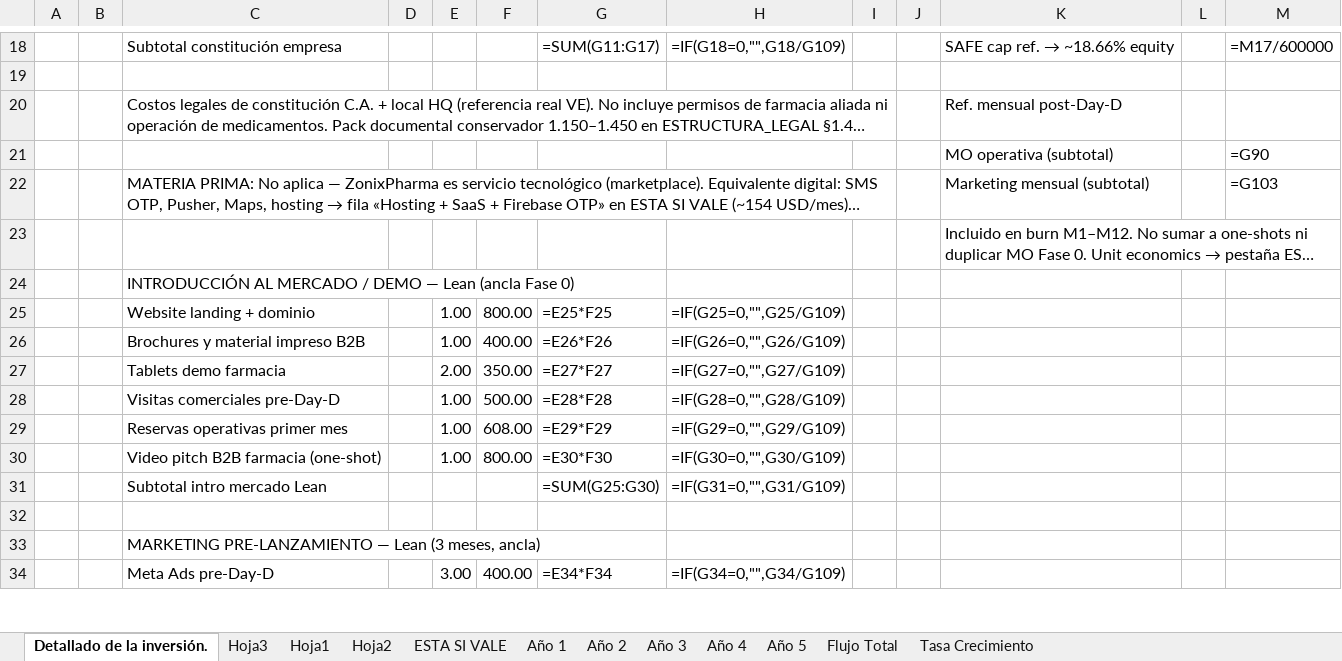
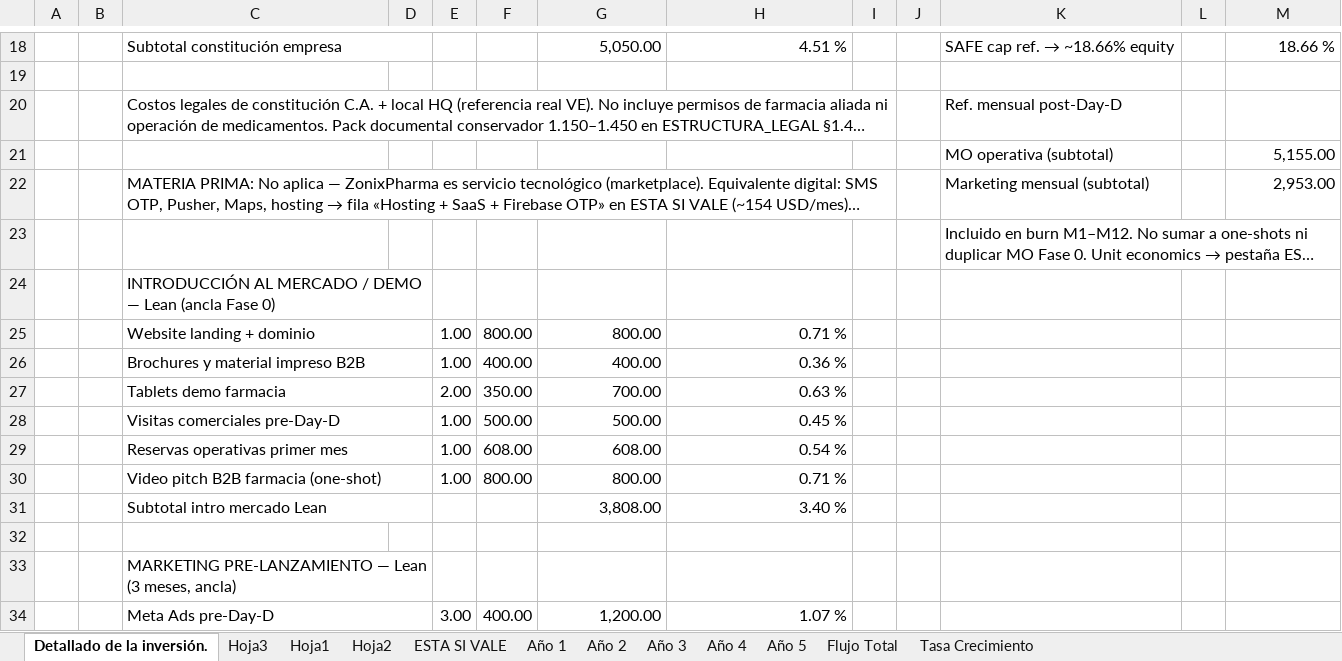
Before and after one commit to Abrahan-Eagle/ZonixPharma-Backend, an Excel workbook: docs/Lanzamiento/MODELO_FINANCIERO_ZONIX_PHARMA.xlsx, sheet Detallado de la inversión., drawn as a sheet; only a part is shown, gaps mark what is left out; long unchanged cells end in …; values as stored, in another font and other column widths than the file's, no cell formats; formulas without a stored value are shown as written; the diff covers the shown part only; the diff names each change by its address in the sheet, - before the commit and + after, or states it on an @@ line.

```diff
--- a/docs/Lanzamiento/MODELO_FINANCIERO_ZONIX_PHARMA.xlsx (sheet Detallado de la inversión.)
+++ b/docs/Lanzamiento/MODELO_FINANCIERO_ZONIX_PHARMA.xlsx (sheet Detallado de la inversión.)
+C18:D18 merged
-G18: =SUM(G11:G17)
+G18: 5,050.00
-H18: =IF(G18=0,"",G18/G109)
+H18: 4.51 %
-M18: =M17/600000
+M18: 18.66 %
-M21: =G90
+M21: 5,155.00
-M22: =G103
+M22: 2,953.00
+C24:D24 merged
+C25:D25 merged
-G25: =E25*F25
+G25: 800.00
-H25: =IF(G25=0,"",G25/G109)
+H25: 0.71 %
+C26:D26 merged
-G26: =E26*F26
+G26: 400.00
-H26: =IF(G26=0,"",G26/G109)
+H26: 0.36 %
+C27:D27 merged
-G27: =E27*F27
+G27: 700.00
-H27: =IF(G27=0,"",G27/G109)
+H27: 0.63 %
+C28:D28 merged
-G28: =E28*F28
+G28: 500.00
-H28: =IF(G28=0,"",G28/G109)
+H28: 0.45 %
+C29:D29 merged
-G29: =E29*F29
+G29: 608.00
-H29: =IF(G29=0,"",G29/G109)
+H29: 0.54 %
+C30:D30 merged
-G30: =E30*F30
+G30: 800.00
-H30: =IF(G30=0,"",G30/G109)
+H30: 0.71 %
+C31:D31 merged
-G31: =SUM(G25:G30)
+G31: 3,808.00
-H31: =IF(G31=0,"",G31/G109)
+H31: 3.40 %
+C33:D33 merged
+C34:D34 merged
-G34: =E34*F34
+G34: 1,200.00
-H34: =IF(G34=0,"",G34/G109)
+H34: 1.07 %
```
Also changed, not shown: 101 edited cells and merged cells elsewhere in this sheet, sheet ESTA SI VALE, sheet Hoja3, sheet Año 1, sheet Flujo Total, sheet Hoja1, sheet Año 5, 5 more sheets, cell formats, 52 other files.
